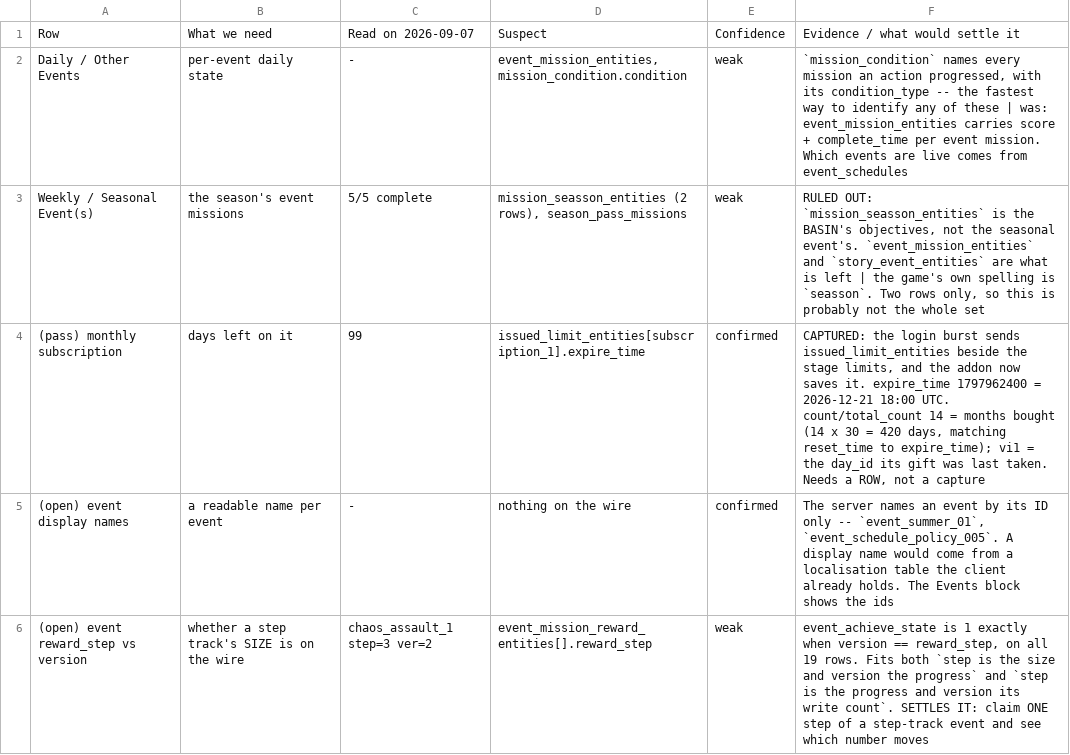
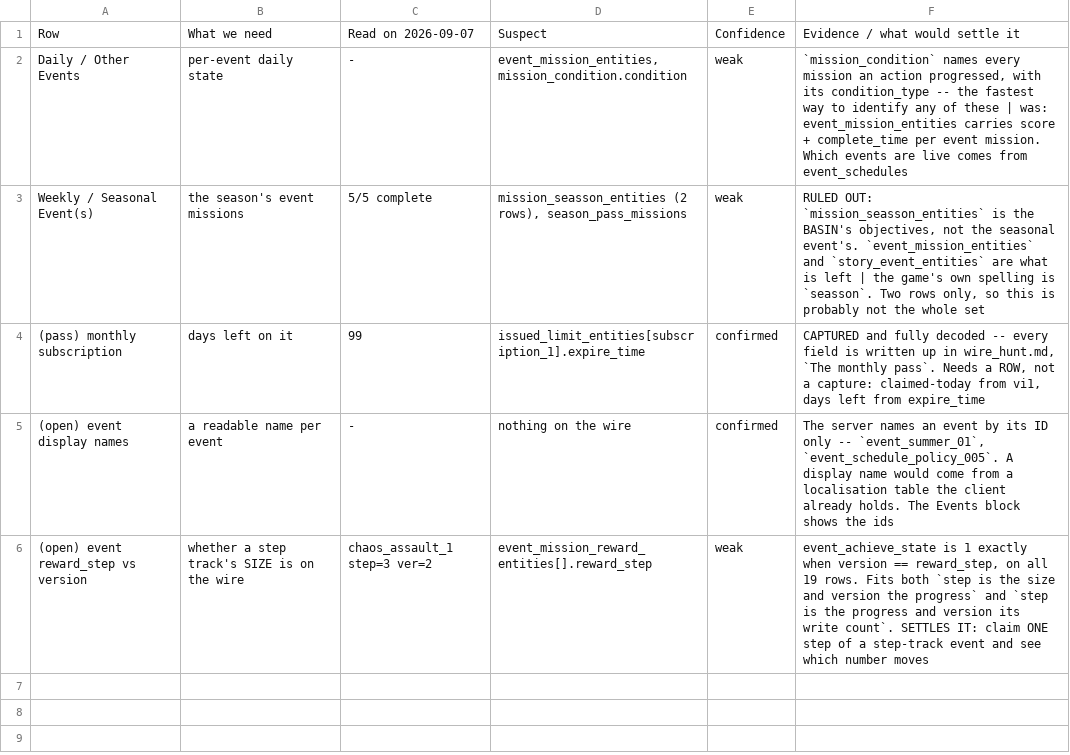
Before and after one commit to Ikkoru/Vribbels-CZN-Optimizer, a TSV file: docs/wire_hunt.tsv, drawn as a sheet.

```diff
--- a/docs/wire_hunt.tsv
+++ b/docs/wire_hunt.tsv
@@ -3,3 +3,3 @@ Daily / Other Events	per-event daily state	-	event_mission_entities, mission_con
 Weekly / Seasonal Event(s)	the season's event missions	5/5 complete	mission_seasson_entities (2 rows), season_pass_missions	weak	RULED OUT: `mission_seasson_entities` is the BASIN's objectives, not the seasonal event's. `event_mission_entities` and `story_event_entities` are what is left | the game's own spelling is `seasson`. Two rows only, so this is probably not the whole set
-(pass) monthly subscription	days left on it	99	issued_limit_entities[subscription_1].expire_time	confirmed	CAPTURED: the login burst sends issued_limit_entities beside the stage limits, and the addon now saves it. expire_time 1797962400 = 2026-12-21 18:00 UTC. count/total_count 14 = months bought (14 x 30 = 420 days, matching reset_time to expire_time); vi1 = the day_id its gift was last taken. Needs a ROW, not a capture
+(pass) monthly subscription	days left on it	99	issued_limit_entities[subscription_1].expire_time	confirmed	CAPTURED and fully decoded -- every field is written up in wire_hunt.md, `The monthly pass`. Needs a ROW, not a capture: claimed-today from vi1, days left from expire_time
 (open) event display names	a readable name per event	-	nothing on the wire	confirmed	The server names an event by its ID only -- `event_summer_01`, `event_schedule_policy_005`. A display name would come from a localisation table the client already holds. The Events block shows the ids
```
Also changed, not shown: 6 other files.
